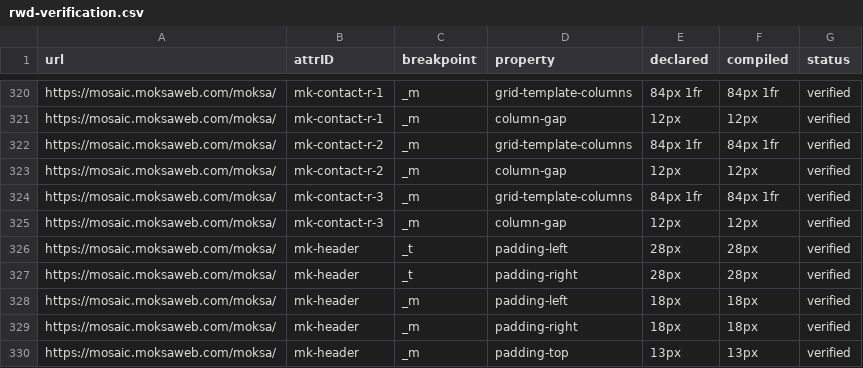
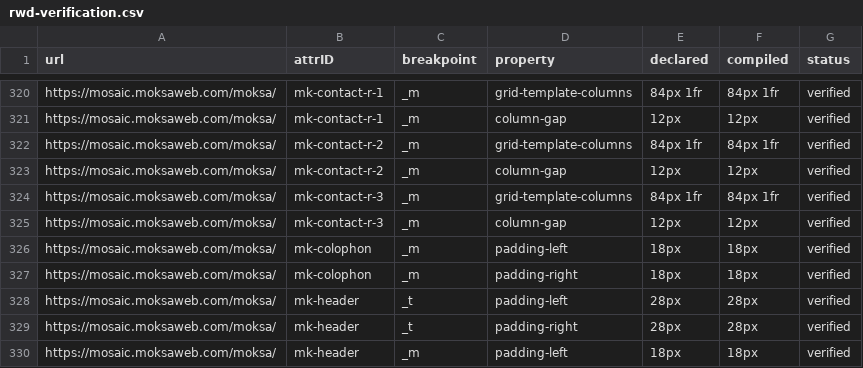
Before and after one commit to Moksa1123/mosaic-headless, a CSV file: data/rwd-verification.csv, drawn as a sheet; only a part is shown, gaps mark what is left out; the shorter side is filled out with more unchanged rows; the diff names each change by its address in the sheet, - before the commit and + after, or states it on an @@ line.

```diff
--- a/data/rwd-verification.csv
+++ b/data/rwd-verification.csv
+row 326: https://mosaic.moksaweb.com/moksa/ | mk-colophon | _m | padding-left | 18px | 18px | verified
+row 327: https://mosaic.moksaweb.com/moksa/ | mk-colophon | _m | padding-right | 18px | 18px | verified
```
Also changed, not shown: data/intro-verification.csv, 11 other files.
